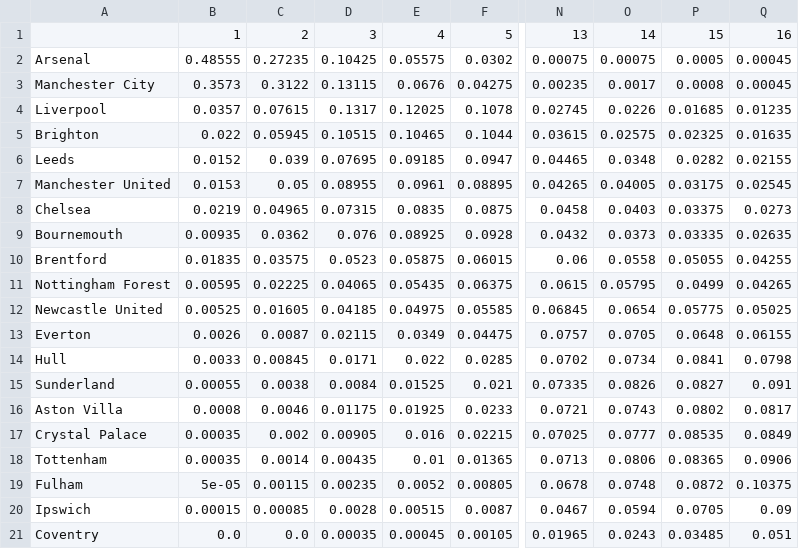
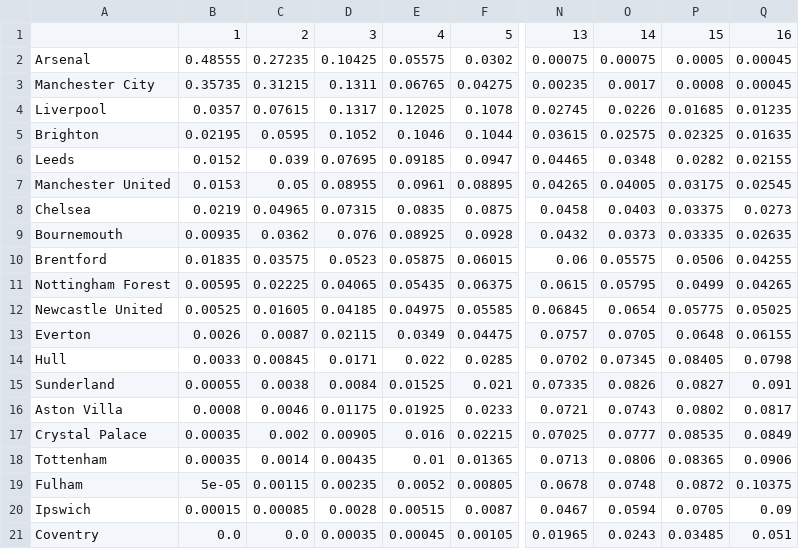
Before and after one commit to shanbhag003/pl-supercomputer, a CSV file: outputs/position_matrix.csv, drawn as a sheet; only a part is shown, gaps mark what is left out; the diff names each change by its address in the sheet, - before the commit and + after, or states it on an @@ line.

```diff
--- a/outputs/position_matrix.csv
+++ b/outputs/position_matrix.csv
-B3: 0.3573
+B3: 0.35735
-C3: 0.3122
+C3: 0.31215
-D3: 0.13115
+D3: 0.1311
-E3: 0.0676
+E3: 0.06765
-B5: 0.022
+B5: 0.02195
-C5: 0.05945
+C5: 0.0595
-D5: 0.10515
+D5: 0.1052
-E5: 0.10465
+E5: 0.1046
-O10: 0.0558
+O10: 0.05575
-P10: 0.05055
+P10: 0.0506
-O14: 0.0734
+O14: 0.07345
-P14: 0.0841
+P14: 0.08405
```
Also changed, not shown: outputs/match_predictions.csv, outputs/prediction_latest.csv, 2 other files.
